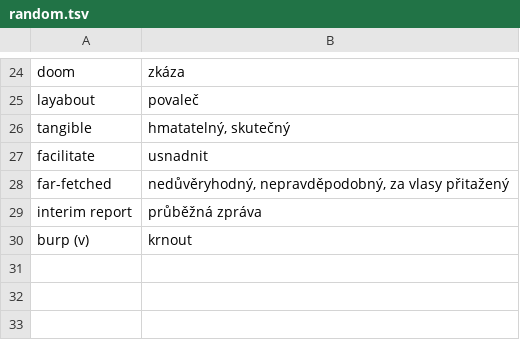
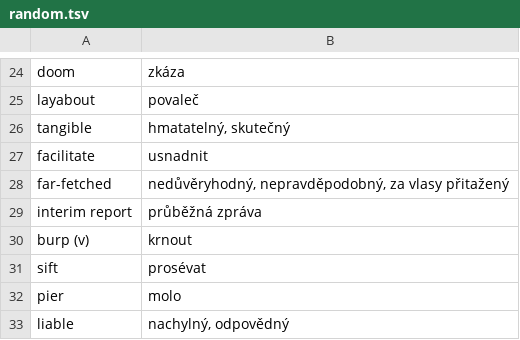
Before and after one commit to jlibovicky/practice-vocab, a TSV file: english/random.tsv, drawn as a sheet; only a part is shown, gaps mark what is left out; the diff names each change by its address in the sheet, - before the commit and + after, or states it on an @@ line.

Commit message:
english words

```diff
--- a/english/random.tsv
+++ b/english/random.tsv
+row 31: sift | prosévat
+row 32: pier | molo
+row 33: liable | nachylný, odpovědný
```
